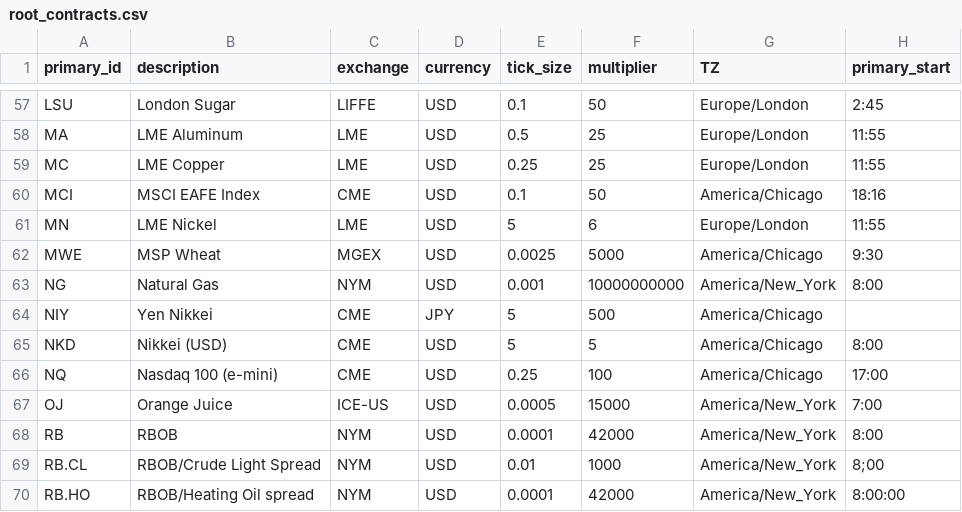
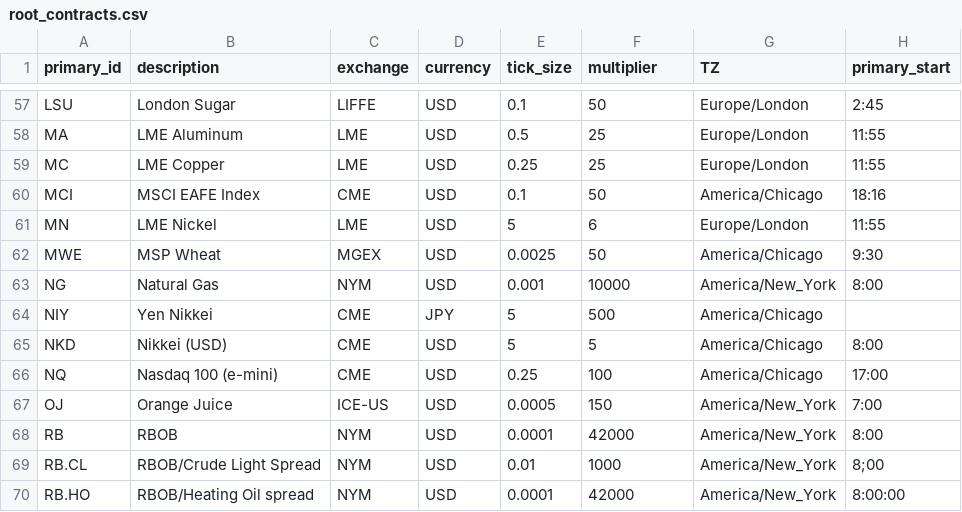
Before and after one commit to gsee/FinancialInstrument, a CSV file: data/root_contracts.csv, drawn as a sheet; only a part is shown, gaps mark what is left out; the diff covers the shown part only; the diff names each change by its address in the sheet, - before the commit and + after, or states it on an @@ line.

Commit message:
- fix tick_size and multiplier where they were incorrect
git-svn-id: svn://svn.r-forge.r-project.org/svnroot/blotter/pkg/FinancialInstrument@703 edb9625f-4e0d-4859-8d74-9fd3b1da38cb

```diff
--- a/data/root_contracts.csv
+++ b/data/root_contracts.csv
-F62 (multiplier): 5000
+F62 (multiplier): 50
-F63 (multiplier): 10000000000
+F63 (multiplier): 10000
-F67 (multiplier): 15000
+F67 (multiplier): 150
```
Also changed, not shown: 49 edited cells elsewhere in this file.
